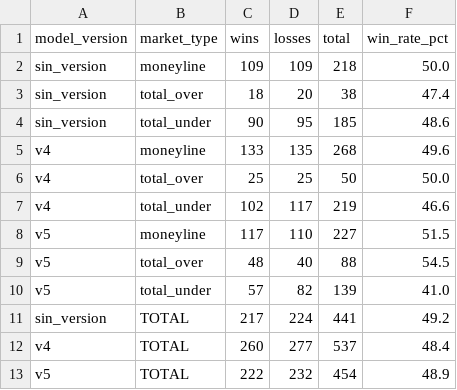
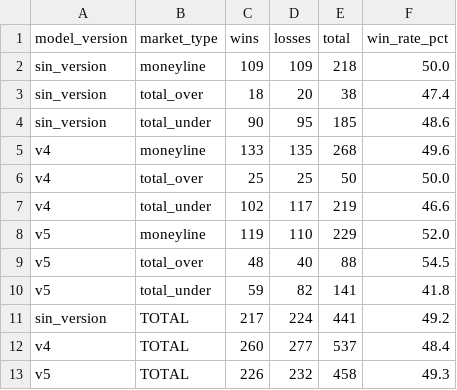
Before and after one commit to DiegoG882/MLB_BetBuilder, a CSV file: data/performance_summary.csv, drawn as a sheet.

```diff
--- a/data/performance_summary.csv
+++ b/data/performance_summary.csv
@@ -7,7 +7,7 @@ v4,total_over,25,25,50,50.0
 v4,total_under,102,117,219,46.6
-v5,moneyline,117,110,227,51.5
+v5,moneyline,119,110,229,52.0
 v5,total_over,48,40,88,54.5
-v5,total_under,57,82,139,41.0
+v5,total_under,59,82,141,41.8
 sin_version,TOTAL,217,224,441,49.2
 v4,TOTAL,260,277,537,48.4
-v5,TOTAL,222,232,454,48.9
+v5,TOTAL,226,232,458,49.3
```
Also changed, not shown: data/picks_history.csv, 3 other files.
